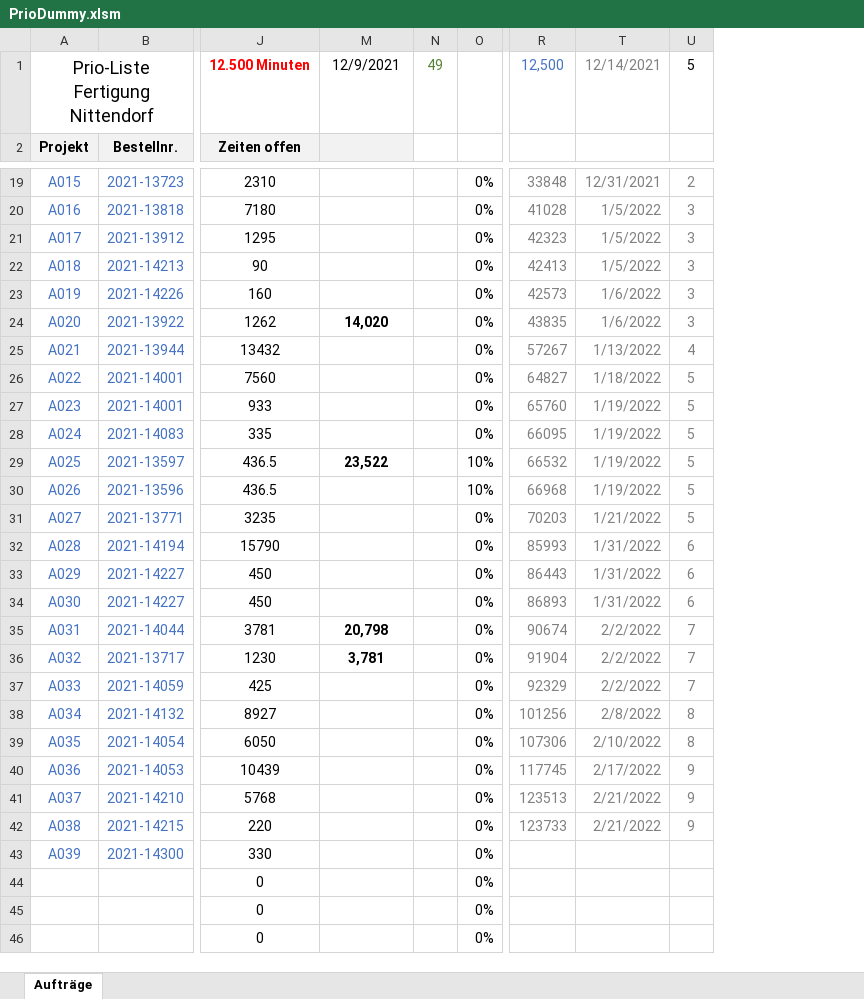
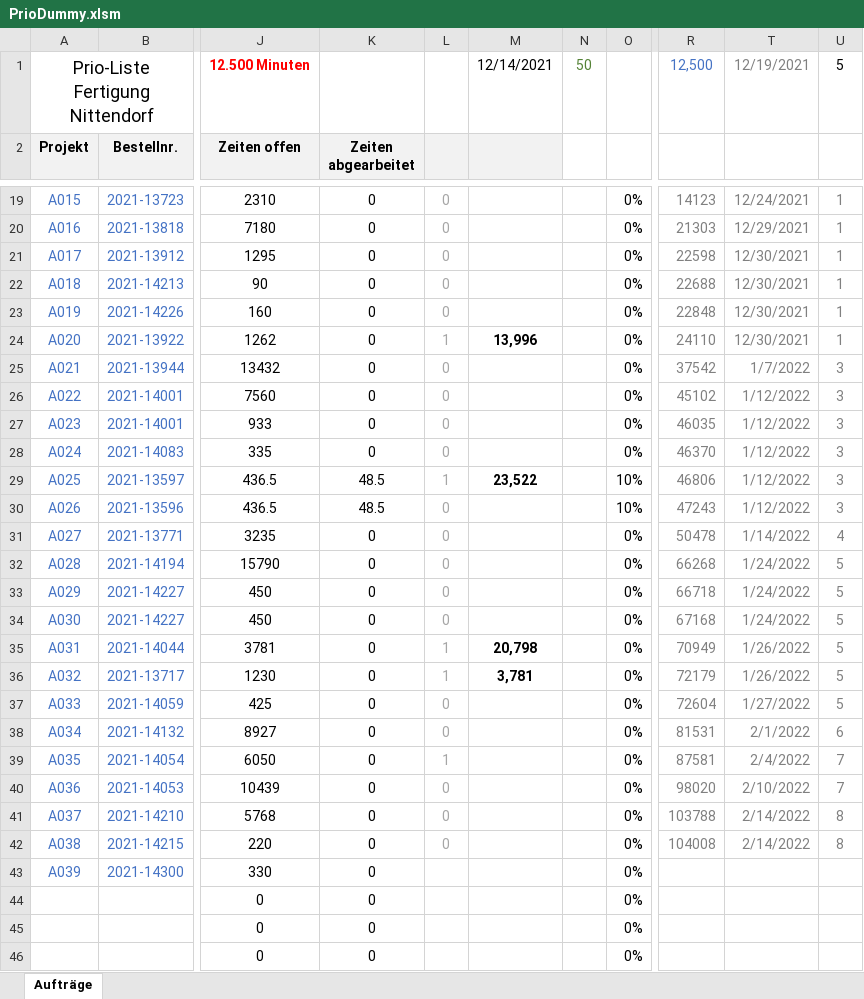
Before and after one commit to schindlbeck/Dashboard, an Excel workbook: PrioDummy.xlsm, sheet Aufträge, drawn as a sheet; only a part is shown, gaps mark what is left out; values as stored, in another font and other column widths than the file's, no borders; charts and pictures and conditional formats not drawn; removed rows and columns are numbered as before the commit, all else as after; the diff covers the shown part only; the diff names each change by its address in the sheet, - before the commit and + after, or states it on an @@ line.

```diff
--- a/PrioDummy.xlsm (sheet Aufträge)
+++ b/PrioDummy.xlsm (sheet Aufträge)
@@ column K (Zeiten abgearbeitet) unhidden, rows 19-46: 0 | 0 | 0 | 0 | 0 | 0 | 0 | 0 | 0 | 0 | 48.5 | 48.5 | 0 | 0 | 0 | 0 | 0 | 0 | 0 | 0 | 0 | 0 | 0 | 0 | 0 | 0 | 0 | 0 @@
@@ column L unhidden, rows 19-42: 0 | 0 | 0 | 0 | 0 | 1 | 0 | 0 | 0 | 0 | 1 | 0 | 0 | 0 | 0 | 0 | 1 | 1 | 0 | 0 | 1 | 0 | 0 | 0 @@
-column N, row 1: 49
+column N, row 1: 50
-column R, row 1: 12,500; rows 19-42: 33848 | 41028 | 42323 | 42413 | 42573 | 43835 | 57267 | 64827 | 65760 | 66095 | 66532 | 66968 | 70203 | 85993 | 86443 | 86893 | 90674 | 91904 | 92329 | 101256 | 107306 | 117745 | 123513 | 123733
-column T, row 1: 12/14/2021; rows 19-42: 12/31/2021 | 1/5/2022 | 1/5/2022 | 1/5/2022 | 1/6/2022 | 1/6/2022 | 1/13/2022 | 1/18/2022 | 1/19/2022 | 1/19/2022 | 1/19/2022 | 1/19/2022 | 1/21/2022 | 1/31/2022 | 1/31/2022 | 1/31/2022 | 2/2/2022 | 2/2/2022 | 2/2/2022 | 2/8/2022 | 2/10/2022 | 2/17/2022 | 2/21/2022 | 2/21/2022
+column R, row 1: 12,500; rows 19-42: 14123 | 21303 | 22598 | 22688 | 22848 | 24110 | 37542 | 45102 | 46035 | 46370 | 46806 | 47243 | 50478 | 66268 | 66718 | 67168 | 70949 | 72179 | 72604 | 81531 | 87581 | 98020 | 103788 | 104008
+column T, row 1: 12/19/2021; rows 19-42: 12/24/2021 | 12/29/2021 | 12/30/2021 | 12/30/2021 | 12/30/2021 | 12/30/2021 | 1/7/2022 | 1/12/2022 | 1/12/2022 | 1/12/2022 | 1/12/2022 | 1/12/2022 | 1/14/2022 | 1/24/2022 | 1/24/2022 | 1/24/2022 | 1/26/2022 | 1/26/2022 | 1/27/2022 | 2/1/2022 | 2/4/2022 | 2/10/2022 | 2/14/2022 | 2/14/2022
-M1: 12/9/2021
+M1: 12/14/2021
-U19: 2
+U19: 1
-U20:U24: 3
+U20:U24: 1
-M24: 14,020
+M24: 13,996
-U25: 4
+U25: 3
-U26:U30: 5
+U26:U30: 3
-U31: 5
+U31: 4
-U32:U34: 6
+U32:U34: 5
-U35:U37: 7
+U35:U37: 5
-U38: 8
+U38: 6
-U39: 8
+U39: 7
-U40: 9
+U40: 7
-U41:U42: 9
+U41:U42: 8
```
Also changed, not shown: 35 edited cells elsewhere in this sheet, hidden cells, 5 other files.
